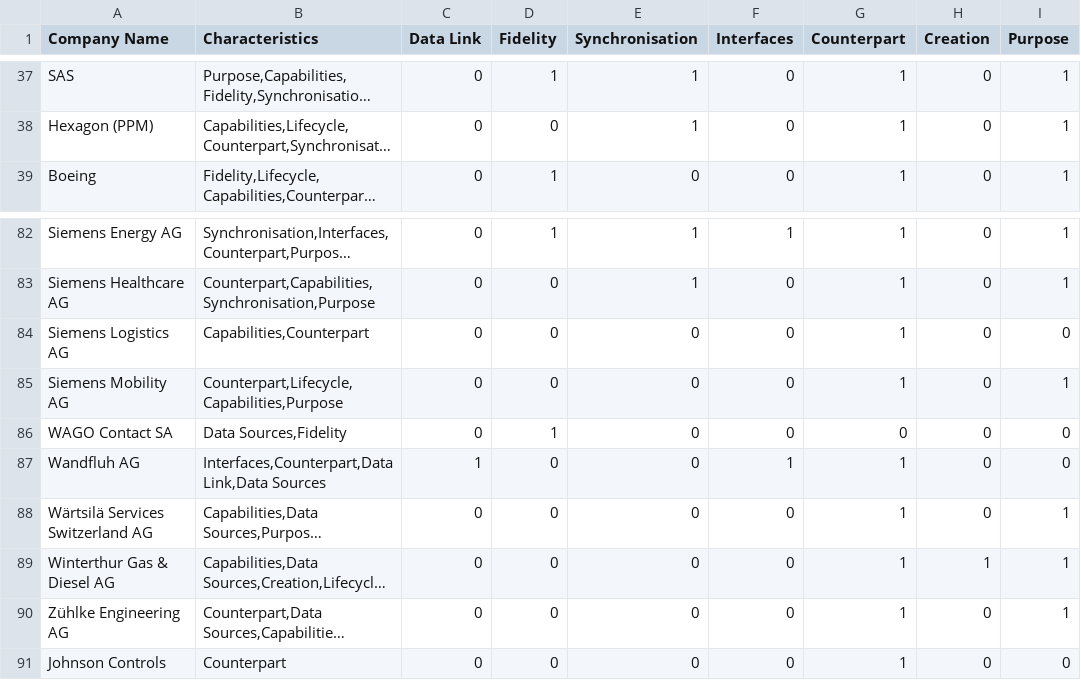
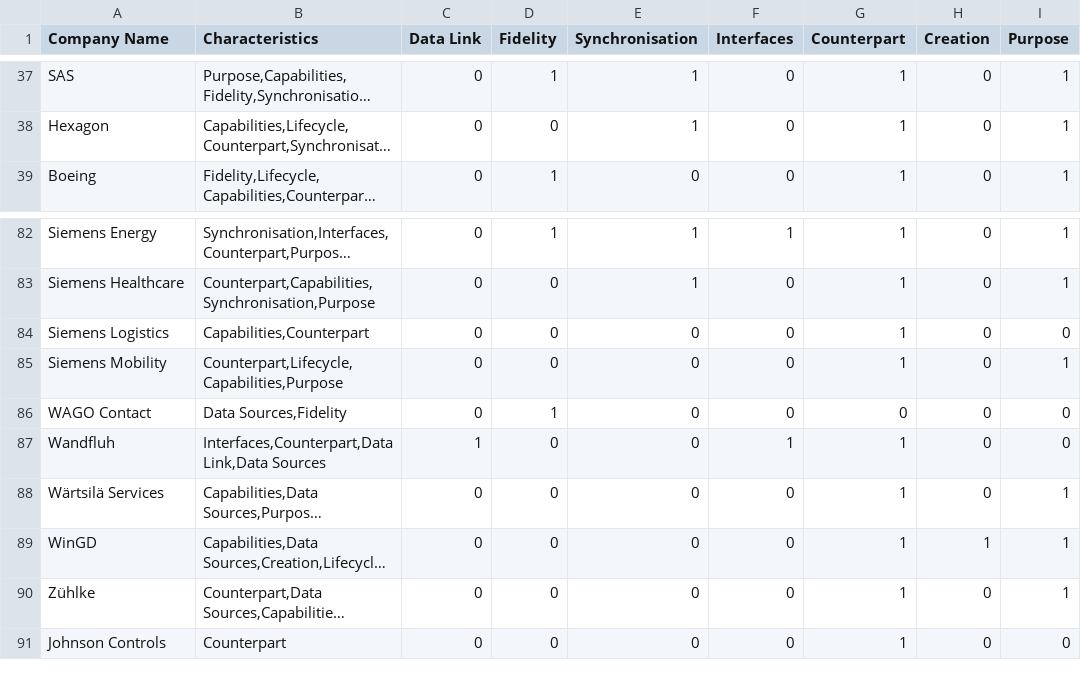
Before and after one commit to lukasSchweiger/industrial-twin-definitions, a CSV file: Export_DT_Tags__Characteristics.csv, drawn as a sheet; only a part is shown, gaps mark what is left out; long unchanged cells end in …; the diff covers the shown part only; the diff names each change by its address in the sheet, - before the commit and + after, or states it on an @@ line.

Commit message:
Shortening company names
shortening of company names for better plotability

```diff
--- a/Export_DT_Tags__Characteristics.csv
+++ b/Export_DT_Tags__Characteristics.csv
-A38 (Company Name): Hexagon (PPM)
+A38 (Company Name): Hexagon
-A82 (Company Name): Siemens Energy AG
+A82 (Company Name): Siemens Energy
-A83 (Company Name): Siemens Healthcare AG
+A83 (Company Name): Siemens Healthcare
-A84 (Company Name): Siemens Logistics AG
+A84 (Company Name): Siemens Logistics
-A85 (Company Name): Siemens Mobility AG
+A85 (Company Name): Siemens Mobility
-A86 (Company Name): WAGO Contact SA
+A86 (Company Name): WAGO Contact
-A87 (Company Name): Wandfluh AG
+A87 (Company Name): Wandfluh
-A88 (Company Name): Wärtsilä Services Switzerland AG
+A88 (Company Name): Wärtsilä Services
-A89 (Company Name): Winterthur Gas & Diesel AG
+A89 (Company Name): WinGD
-A90 (Company Name): Zühlke Engineering AG
+A90 (Company Name): Zühlke
```
Also changed, not shown: 36 edited cells elsewhere in this file.
